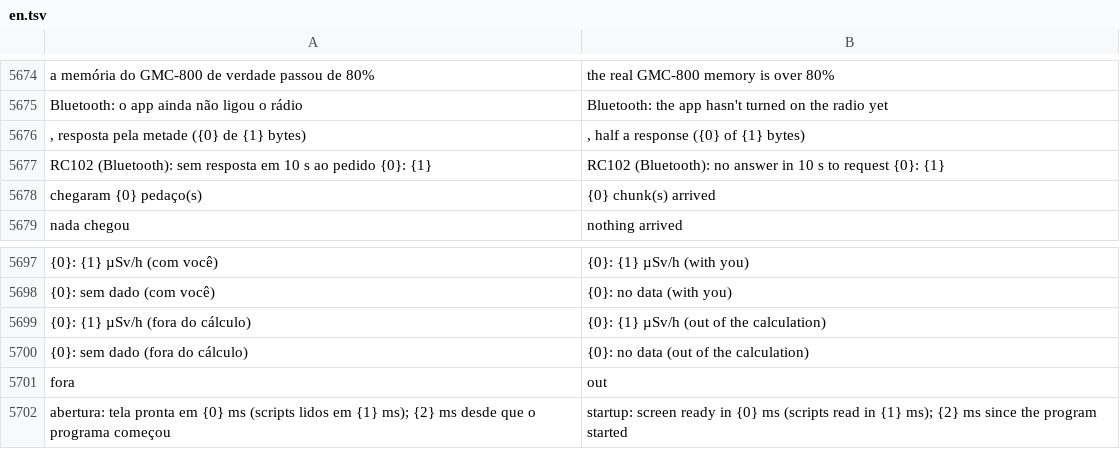
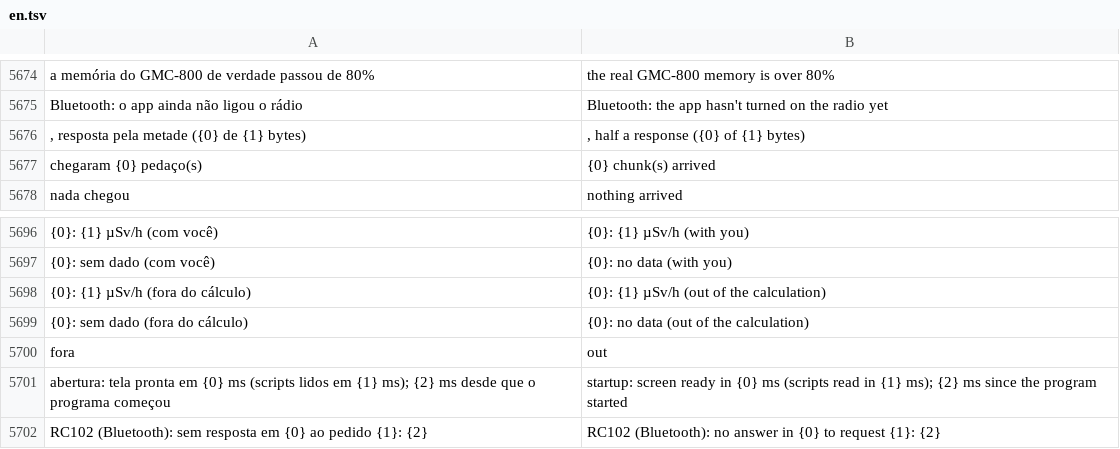
Before and after one commit to matheusAFreitas/radlog, a TSV file: internal/i18n/en.tsv, drawn as a sheet; only a part is shown, gaps mark what is left out; removed rows and columns are numbered as before the commit, all else as after; the diff names each change by its address in the sheet, - before the commit and + after, or states it on an @@ line.

```diff
--- a/internal/i18n/en.tsv
+++ b/internal/i18n/en.tsv
-row 5677: RC102 (Bluetooth): sem resposta em 10 s ao pedido {0}: {1} | RC102 (Bluetooth): no answer in 10 s to request {0}: {1}
+row 5702: RC102 (Bluetooth): sem resposta em {0} ao pedido {1}: {2} | RC102 (Bluetooth): no answer in {0} to request {1}: {2}
```
Also changed, not shown: 5 other files.
